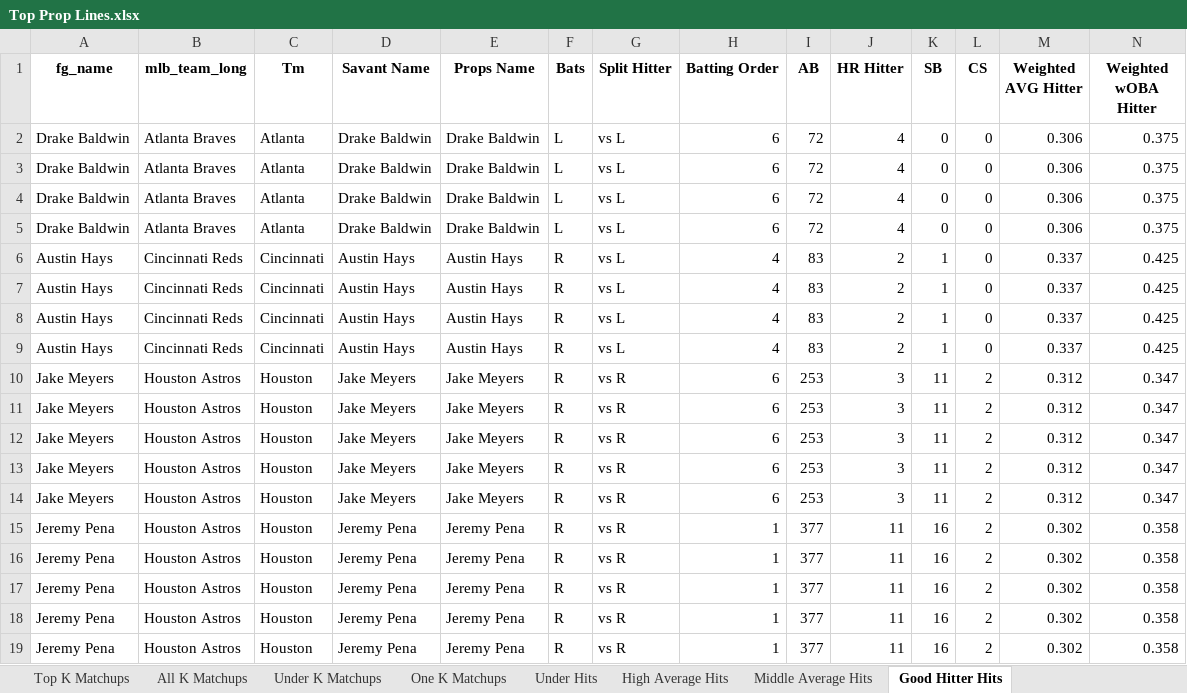
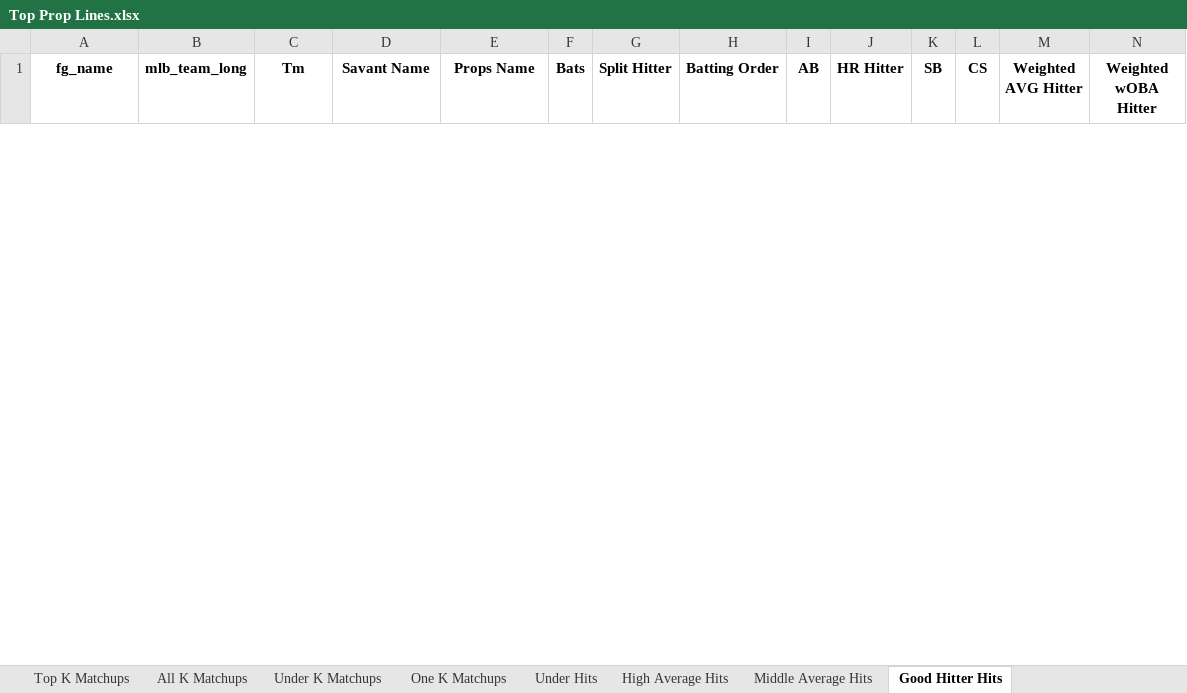
Before and after one commit to mtdewrocks/matchup, an Excel workbook: assets/Top Prop Lines.xlsx, sheet Good Hitter Hits, drawn as a sheet; only a part is shown; values as stored, in another font and other column widths than the file's, no borders; removed rows and columns are numbered as before the commit, all else as after; rows hold the shown columns only; the diff covers the shown part only; the diff names each change by its address in the sheet, - before the commit and + after, or states it on an @@ line.

```diff
--- a/assets/Top Prop Lines.xlsx (sheet Good Hitter Hits)
+++ b/assets/Top Prop Lines.xlsx (sheet Good Hitter Hits)
-row 2: Drake Baldwin | Atlanta Braves | Atlanta | Drake Baldwin | Drake Baldwin | L | vs L | 6 | 72 | 4 | 0 | 0 | 0.306 | 0.375
-row 3: Drake Baldwin | Atlanta Braves | Atlanta | Drake Baldwin | Drake Baldwin | L | vs L | 6 | 72 | 4 | 0 | 0 | 0.306 | 0.375
-row 4: Drake Baldwin | Atlanta Braves | Atlanta | Drake Baldwin | Drake Baldwin | L | vs L | 6 | 72 | 4 | 0 | 0 | 0.306 | 0.375
-row 5: Drake Baldwin | Atlanta Braves | Atlanta | Drake Baldwin | Drake Baldwin | L | vs L | 6 | 72 | 4 | 0 | 0 | 0.306 | 0.375
-row 6: Austin Hays | Cincinnati Reds | Cincinnati | Austin Hays | Austin Hays | R | vs L | 4 | 83 | 2 | 1 | 0 | 0.337 | 0.425
-row 7: Austin Hays | Cincinnati Reds | Cincinnati | Austin Hays | Austin Hays | R | vs L | 4 | 83 | 2 | 1 | 0 | 0.337 | 0.425
-row 8: Austin Hays | Cincinnati Reds | Cincinnati | Austin Hays | Austin Hays | R | vs L | 4 | 83 | 2 | 1 | 0 | 0.337 | 0.425
-row 9: Austin Hays | Cincinnati Reds | Cincinnati | Austin Hays | Austin Hays | R | vs L | 4 | 83 | 2 | 1 | 0 | 0.337 | 0.425
-row 10: Jake Meyers | Houston Astros | Houston | Jake Meyers | Jake Meyers | R | vs R | 6 | 253 | 3 | 11 | 2 | 0.312 | 0.347
-row 11: Jake Meyers | Houston Astros | Houston | Jake Meyers | Jake Meyers | R | vs R | 6 | 253 | 3 | 11 | 2 | 0.312 | 0.347
-row 12: Jake Meyers | Houston Astros | Houston | Jake Meyers | Jake Meyers | R | vs R | 6 | 253 | 3 | 11 | 2 | 0.312 | 0.347
-row 13: Jake Meyers | Houston Astros | Houston | Jake Meyers | Jake Meyers | R | vs R | 6 | 253 | 3 | 11 | 2 | 0.312 | 0.347
-row 14: Jake Meyers | Houston Astros | Houston | Jake Meyers | Jake Meyers | R | vs R | 6 | 253 | 3 | 11 | 2 | 0.312 | 0.347
-row 15: Jeremy Pena | Houston Astros | Houston | Jeremy Pena | Jeremy Pena | R | vs R | 1 | 377 | 11 | 16 | 2 | 0.302 | 0.358
-row 16: Jeremy Pena | Houston Astros | Houston | Jeremy Pena | Jeremy Pena | R | vs R | 1 | 377 | 11 | 16 | 2 | 0.302 | 0.358
-row 17: Jeremy Pena | Houston Astros | Houston | Jeremy Pena | Jeremy Pena | R | vs R | 1 | 377 | 11 | 16 | 2 | 0.302 | 0.358
-row 18: Jeremy Pena | Houston Astros | Houston | Jeremy Pena | Jeremy Pena | R | vs R | 1 | 377 | 11 | 16 | 2 | 0.302 | 0.358
-row 19: Jeremy Pena | Houston Astros | Houston | Jeremy Pena | Jeremy Pena | R | vs R | 1 | 377 | 11 | 16 | 2 | 0.302 | 0.358
```
Also changed, not shown: 8 added rows elsewhere in this sheet, sheet Under Hits, sheet Middle Average Hits, sheet High Average Hits, sheet All K Matchups, sheet One K Matchups, assets/Combined_Daily_Data.xlsx, assets/Daily_Props.xlsx, 12 other files.
